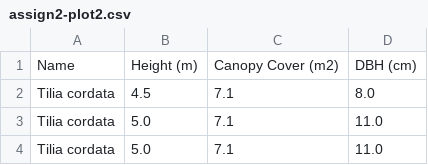
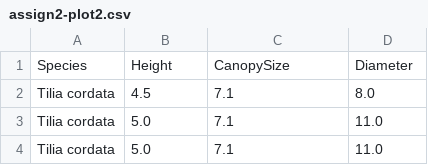
Before and after one commit to Liathan/Liathan.github.io, a CSV file: data/assign2-plot2.csv, drawn as a sheet; only a part is shown.

Commit message:
Finished Histogram (assign2-plot1) and minor things
Finished the histogram (we must discuss if it is good, if we want to exclude the outliers from the visualization, or to limit it to the top-5 species, to link this histogram to the following boxplot).

```diff
--- a/data/assign2-plot2.csv
+++ b/data/assign2-plot2.csv
@@ -1,2 +1,2 @@
-Name,Height (m),Canopy Cover (m2),DBH (cm)
+Species,Height,CanopySize,Diameter
 Tilia cordata,4.5,7.1,8.0
```
Also changed, not shown: 6 other files.
